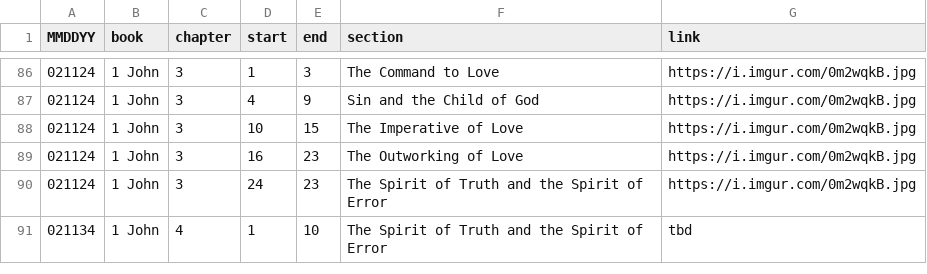
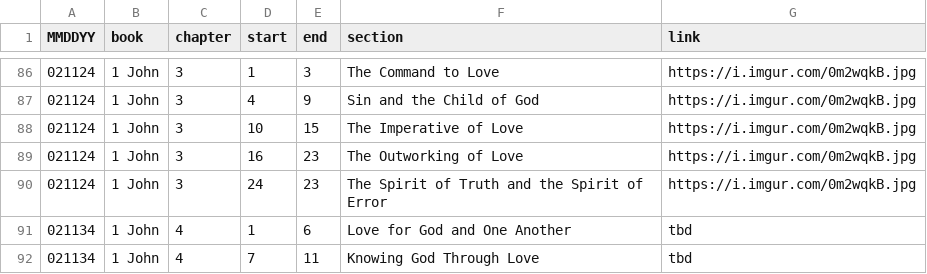
Before and after one commit to marko-polo-cheno/scribblingScribe, a CSV file: bible_outline.csv, drawn as a sheet; only a part is shown, gaps mark what is left out.

Commit message:
Update bible_outline.csv

```diff
--- a/bible_outline.csv
+++ b/bible_outline.csv
@@ -90,2 +90,3 @@ MMDDYY,book,chapter,start,end,section,link
 021124,1 John,3,24,23,The Spirit of Truth and the Spirit of Error,https://i.imgur.com/0m2wqkB.jpg
-021134,1 John,4,1,10,The Spirit of Truth and the Spirit of Error,tbd
+021134,1 John,4,1,6,Love for God and One Another,tbd
+021134,1 John,4,7,11,Knowing God Through Love,tbd
```
